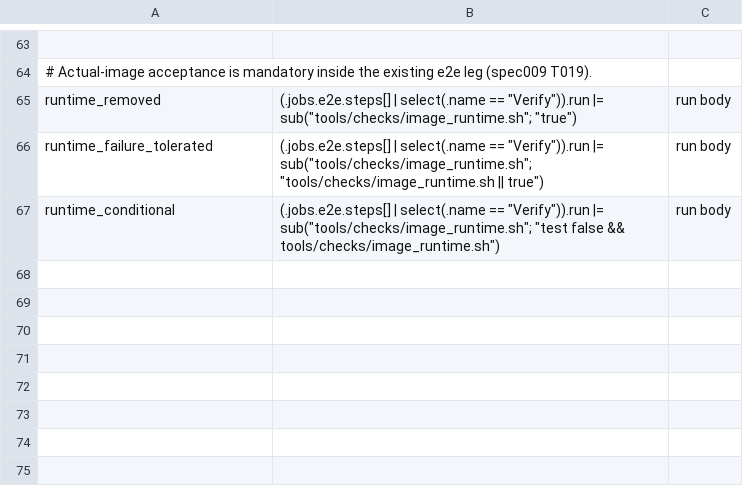
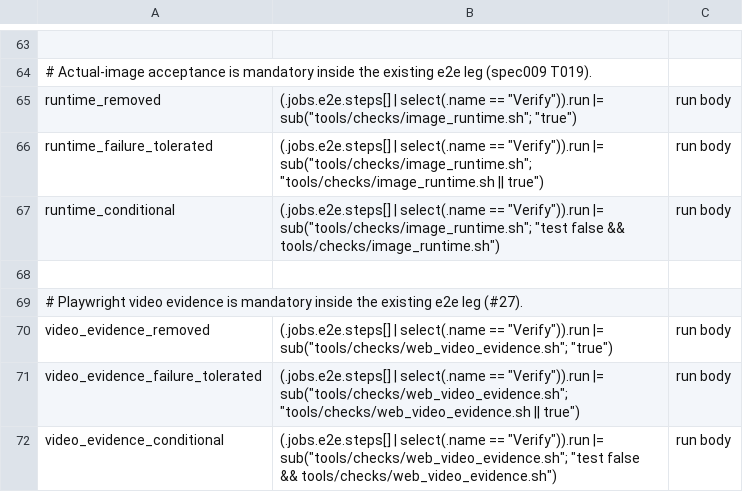
Before and after one commit to selamy-labs/bazel-protobuf-bff-template, a TSV file: tools/ci/mutations.tsv, drawn as a sheet; only a part is shown, gaps mark what is left out.

Commit message:
feat(web): provide reproducible Playwright video evidence (#27)
Add template-owned Playwright video recording configuration, single-command
Notes reference flow replay, conforming stateful Connect fake, fail-closed
evidence validator, provenance-bound comparative baseline builds, derivative
adoption tests, staged CI artifact publication, and SpecKit traceability.

- Pin Playwright FFmpeg revision 1013 by SHA-256 in testonly browser tooling
- Add web/e2e/connect-notes-fake.mjs conforming to generated Protobuf/Connect
  NoteService schemas with Unicode code-point validation bounds, restart
  persistence, cross-subject denial, and unavailability faults (verified by
  //web/e2e:connect_fake_test)
- Add reusable web/e2e/video-evidence.mjs and playwright.video.config.mjs
  supporting single-revision representative-smoke (default in CI) and
  provenance-bound comparative before-after captures, parsing actual WebM
  EBML video track dimensions/codec and PNG IHDR headers, requiring
  --before-tree alongside --before-revision/--before-web-dist/
  --before-provenance at the comparative CLI boundary, rejecting omitted
  or mismatched tree SHAs or baseline build bytes even when paired with the
  expected revision SHA, and proving derivative adoption without copying a
  second framework (verified by //web/e2e:video_evidence_test)
- Stage tools/checks/web_video_evidence.sh captures outside the CI artifact
  directory, keep malformed-argument validation side-effect free, preserve
  baseline lookup/worktree/build/preparation (including provenance-manifest
  open errors) and recorder diagnostics while always writing fresh
  command-result.json (published: false on any failure, overwriting prior
  receipts), publish media/manifest only after validation succeeds, and build
  comparative baselines strictly from a clean detached git worktree bound by
  SHA-256 provenance (verified by //:web_video_evidence_script_test and
  //:ci_parity_test)
- Record FR-014..FR-016, T015..T017, and acceptance-matrix witnesses in
  specs/005-browser-client/ and docs/web-video-evidence.md

Closes #27
Refs #24

```diff
--- a/tools/ci/mutations.tsv
+++ b/tools/ci/mutations.tsv
@@ -67 +67,6 @@ runtime_failure_tolerated	(.jobs.e2e.steps[] | select(.name == "Verify")).run |=
 runtime_conditional	(.jobs.e2e.steps[] | select(.name == "Verify")).run |= sub("tools/checks/image_runtime.sh"; "test false && tools/checks/image_runtime.sh")	run body
+
+# Playwright video evidence is mandatory inside the existing e2e leg (#27).
+video_evidence_removed	(.jobs.e2e.steps[] | select(.name == "Verify")).run |= sub("tools/checks/web_video_evidence.sh"; "true")	run body
+video_evidence_failure_tolerated	(.jobs.e2e.steps[] | select(.name == "Verify")).run |= sub("tools/checks/web_video_evidence.sh"; "tools/checks/web_video_evidence.sh || true")	run body
+video_evidence_conditional	(.jobs.e2e.steps[] | select(.name == "Verify")).run |= sub("tools/checks/web_video_evidence.sh"; "test false && tools/checks/web_video_evidence.sh")	run body
```
Also changed, not shown: 23 other files.
